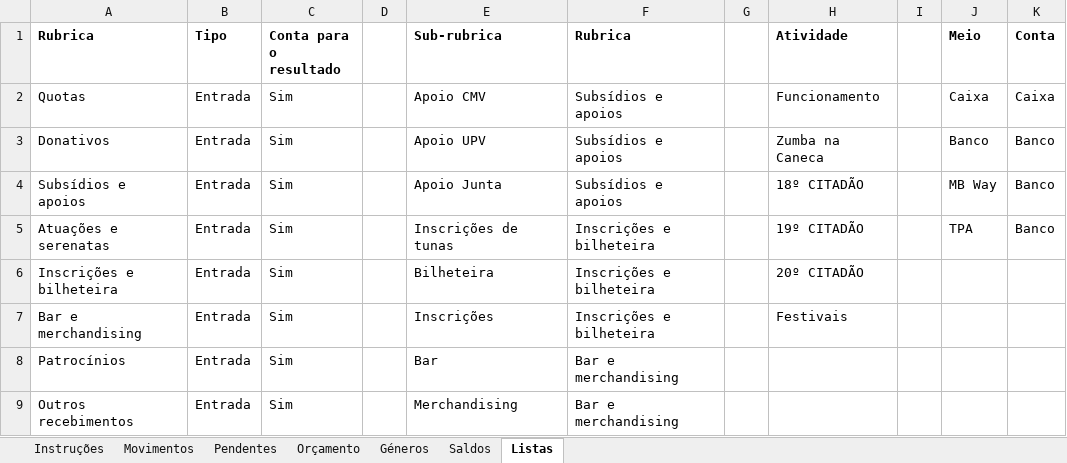
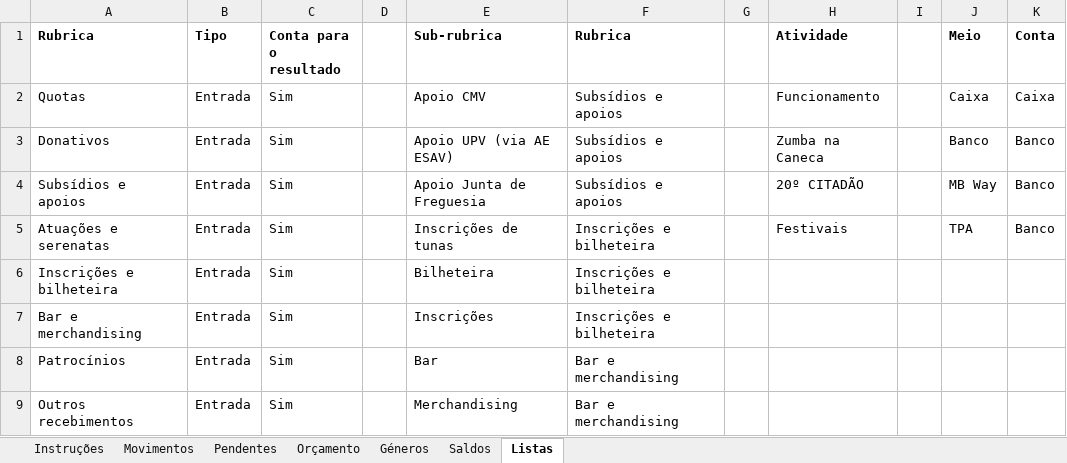
Before and after one commit to mloureiro/tunadao-relatorios, an Excel workbook: public/modelo-tesouraria.xlsx, sheet Listas, drawn as a sheet; only a part is shown; values as stored, in another font and other column widths than the file's, no borders; the diff names each change by its address in the sheet, - before the commit and + after, or states it on an @@ line.

Commit message:
Give each event edition its own activity and align sub-rubric labels with the event report
The Zumba na Caneca event summed the 2024, 2025 and 2026 editions because
all three shared one activity. Earlier editions now have their own
activities, which live only in the fixture lists so the downloadable
template keeps its four. The template instructions explain the rule. The
Apoio UPV and Apoio Junta sub-rubrics carry their full labels and the
reception performance description matches the handover document. The ledger
test asserts the Zumba and 20º CITADÃO totals with the event cutoff.

```diff
--- a/public/modelo-tesouraria.xlsx (sheet Listas)
+++ b/public/modelo-tesouraria.xlsx (sheet Listas)
-E3 (Sub-rubrica): Apoio UPV
+E3 (Sub-rubrica): Apoio UPV (via AE ESAV)
-E4 (Sub-rubrica): Apoio Junta
+E4 (Sub-rubrica): Apoio Junta de Freguesia
-H4 (Atividade): 18º CITADÃO
+H4 (Atividade): 20º CITADÃO
-H5 (Atividade): 19º CITADÃO
+H5 (Atividade): Festivais
-H6 (Atividade): 20º CITADÃO
+H6 (Atividade): (empty)
-H7 (Atividade): Festivais
+H7 (Atividade): (empty)
```
Also changed, not shown: sheet Instruções, 16 other files.
